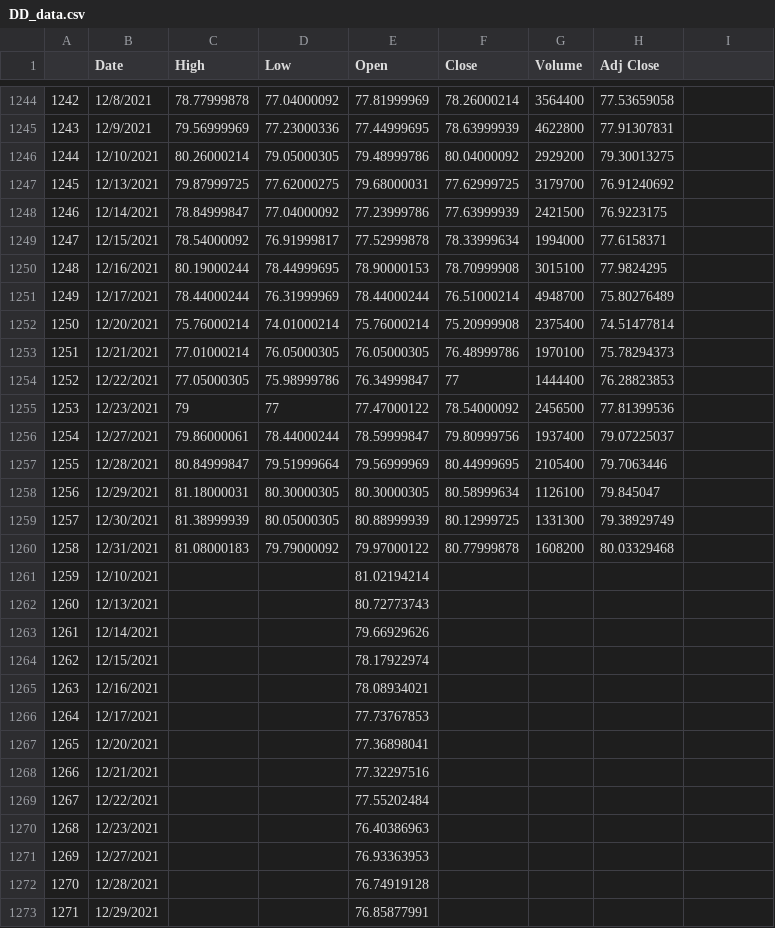
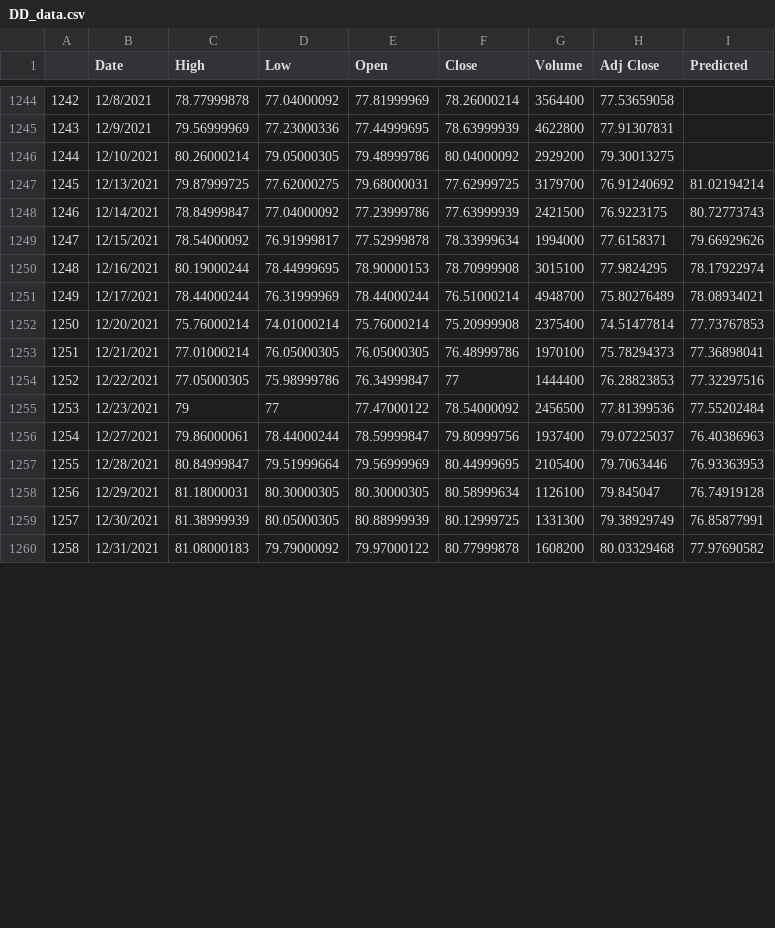
Before and after one commit to Red-Nova/NASDAQ-SSE-ML-Stock-Predictions, a CSV file: Backend/ML/DOW50/DD_data.csv, drawn as a sheet; only a part is shown, gaps mark what is left out; the diff covers the shown part only; the diff names each change by its address in the sheet, - before the commit and + after, or states it on an @@ line.

```diff
--- a/Backend/ML/DOW50/DD_data.csv
+++ b/Backend/ML/DOW50/DD_data.csv
-I1: (empty)
+I1: Predicted
-I1247 (Predicted): (empty)
+I1247 (Predicted): 81.02194214
-I1248 (Predicted): (empty)
+I1248 (Predicted): 80.72773743
-I1249 (Predicted): (empty)
+I1249 (Predicted): 79.66929626
-I1250 (Predicted): (empty)
+I1250 (Predicted): 78.17922974
-I1251 (Predicted): (empty)
+I1251 (Predicted): 78.08934021
-I1252 (Predicted): (empty)
+I1252 (Predicted): 77.73767853
-I1253 (Predicted): (empty)
+I1253 (Predicted): 77.36898041
-I1254 (Predicted): (empty)
+I1254 (Predicted): 77.32297516
-I1255 (Predicted): (empty)
+I1255 (Predicted): 77.55202484
-I1256 (Predicted): (empty)
+I1256 (Predicted): 76.40386963
-I1257 (Predicted): (empty)
+I1257 (Predicted): 76.93363953
-I1258 (Predicted): (empty)
+I1258 (Predicted): 76.74919128
-I1259 (Predicted): (empty)
+I1259 (Predicted): 76.85877991
-I1260 (Predicted): (empty)
+I1260 (Predicted): 77.97690582
-row 1261: 1259 | 12/10/2021 |  |  | 81.02194214
-row 1262: 1260 | 12/13/2021 |  |  | 80.72773743
-row 1263: 1261 | 12/14/2021 |  |  | 79.66929626
-row 1264: 1262 | 12/15/2021 |  |  | 78.17922974
-row 1265: 1263 | 12/16/2021 |  |  | 78.08934021
-row 1266: 1264 | 12/17/2021 |  |  | 77.73767853
-row 1267: 1265 | 12/20/2021 |  |  | 77.36898041
-row 1268: 1266 | 12/21/2021 |  |  | 77.32297516
-row 1269: 1267 | 12/22/2021 |  |  | 77.55202484
-row 1270: 1268 | 12/23/2021 |  |  | 76.40386963
-row 1271: 1269 | 12/27/2021 |  |  | 76.93363953
-row 1272: 1270 | 12/28/2021 |  |  | 76.74919128
-row 1273: 1271 | 12/29/2021 |  |  | 76.85877991
```
Also changed, not shown: 1 removed row, 14 edited cells and row numbers in column A elsewhere in this file, Backend/ML/DOW50/AAPL_data.csv, Backend/ML/DOW50/ABBV_data.csv, 47 other files.
